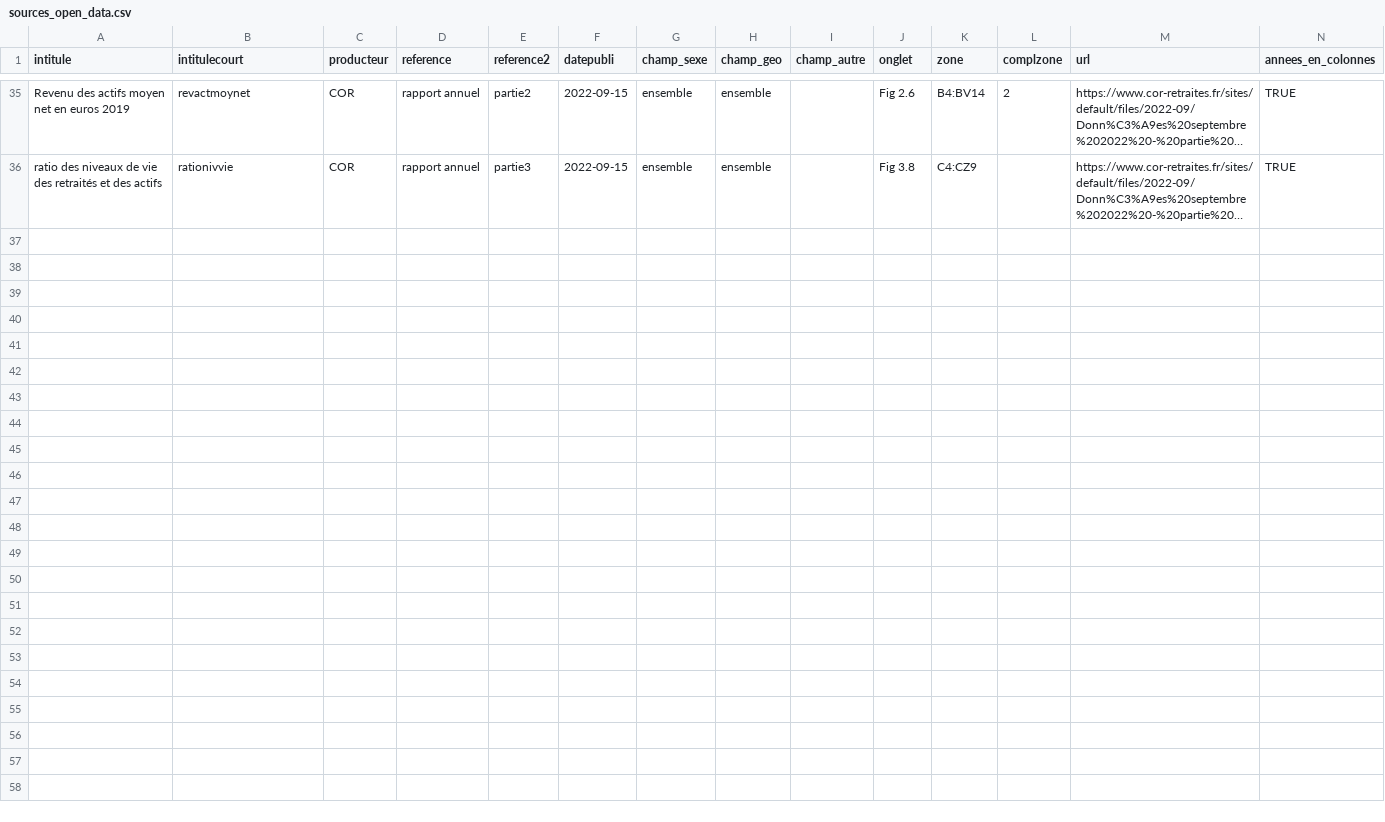
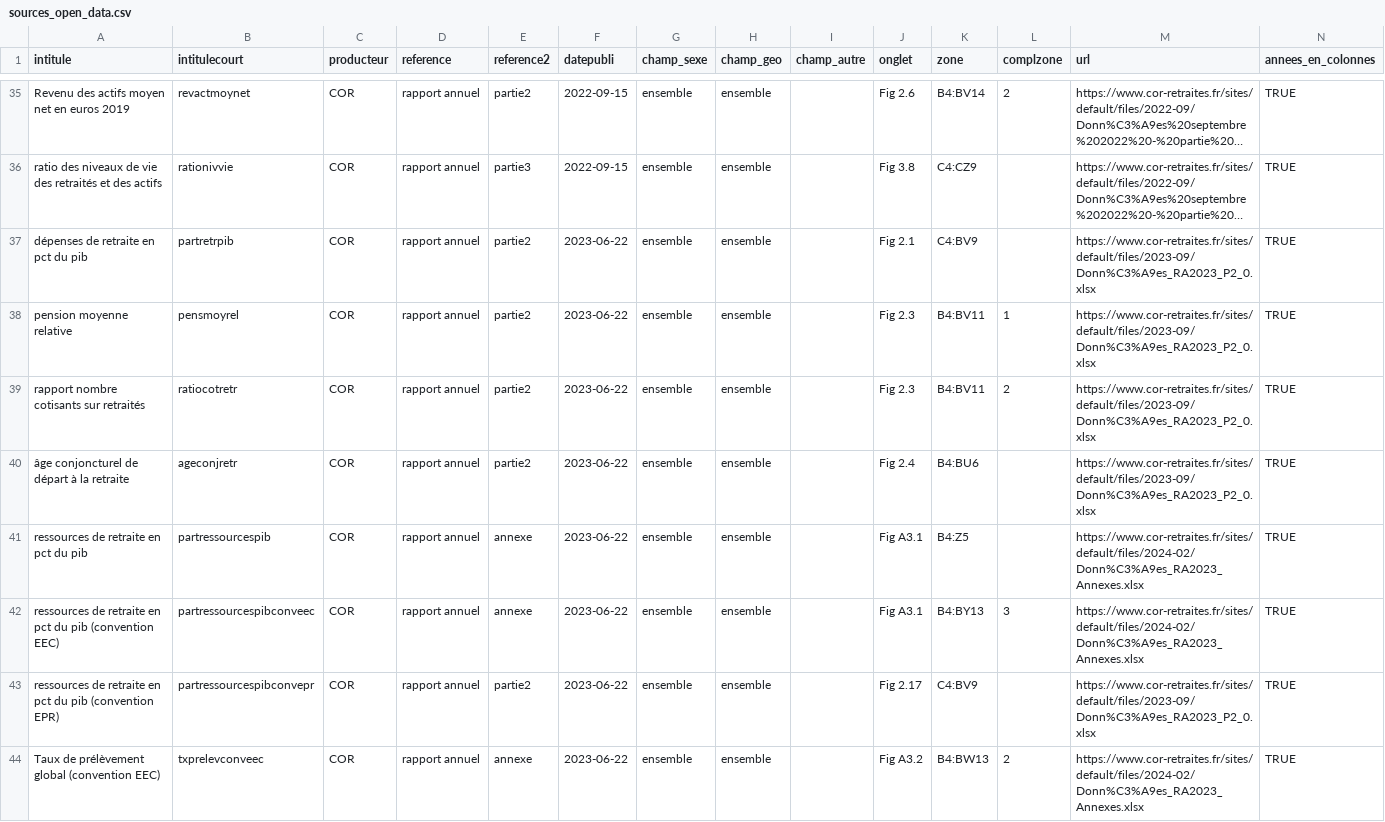
Before and after one commit to patrickaubert/retrstatfr, a CSV file: data-raw/sources_open_data.csv, drawn as a sheet; only a part is shown, gaps mark what is left out; long unchanged cells end in …; the diff covers the shown part only; the diff names each change by its address in the sheet, - before the commit and + after, or states it on an @@ line.

```diff
--- a/data-raw/sources_open_data.csv
+++ b/data-raw/sources_open_data.csv
+row 37: dépenses de retraite en pct du pib | partretrpib | COR | rapport annuel | partie2 | 2023-06-22 | ensemble | ensemble |  | Fig 2.1 | C4:BV9 |  | https://www.cor-retraites.fr/sites/default/files/2023-09/Donn%C3%A9es_RA2023_P2_0.xlsx | TRUE
+row 38: pension moyenne relative | pensmoyrel | COR | rapport annuel | partie2 | 2023-06-22 | ensemble | ensemble |  | Fig 2.3 | B4:BV11 | 1 | https://www.cor-retraites.fr/sites/default/files/2023-09/Donn%C3%A9es_RA2023_P2_0.xlsx | TRUE
+row 39: rapport nombre cotisants sur retraités | ratiocotretr | COR | rapport annuel | partie2 | 2023-06-22 | ensemble | ensemble |  | Fig 2.3 | B4:BV11 | 2 | https://www.cor-retraites.fr/sites/default/files/2023-09/Donn%C3%A9es_RA2023_P2_0.xlsx | TRUE
+row 40: âge conjoncturel de départ à la retraite | ageconjretr | COR | rapport annuel | partie2 | 2023-06-22 | ensemble | ensemble |  | Fig 2.4 | B4:BU6 |  | https://www.cor-retraites.fr/sites/default/files/2023-09/Donn%C3%A9es_RA2023_P2_0.xlsx | TRUE
+row 41: ressources de retraite en pct du pib | partressourcespib | COR | rapport annuel | annexe | 2023-06-22 | ensemble | ensemble |  | Fig A3.1 | B4:Z5 |  | https://www.cor-retraites.fr/sites/default/files/2024-02/Donn%C3%A9es_RA2023_Annexes.xlsx | TRUE
+row 42: ressources de retraite en pct du pib (convention EEC) | partressourcespibconveec | COR | rapport annuel | annexe | 2023-06-22 | ensemble | ensemble |  | Fig A3.1 | B4:BY13 | 3 | https://www.cor-retraites.fr/sites/default/files/2024-02/Donn%C3%A9es_RA2023_Annexes.xlsx | TRUE
+row 43: ressources de retraite en pct du pib (convention EPR) | partressourcespibconvepr | COR | rapport annuel | partie2 | 2023-06-22 | ensemble | ensemble |  | Fig 2.17 | C4:BV9 |  | https://www.cor-retraites.fr/sites/default/files/2023-09/Donn%C3%A9es_RA2023_P2_0.xlsx | TRUE
+row 44: Taux de prélèvement global (convention EEC) | txprelevconveec | COR | rapport annuel | annexe | 2023-06-22 | ensemble | ensemble |  | Fig A3.2 | B4:BW13 | 2 | https://www.cor-retraites.fr/sites/default/files/2024-02/Donn%C3%A9es_RA2023_Annexes.xlsx | TRUE
```
Also changed, not shown: 7 added rows elsewhere in this file, 6 other files.
